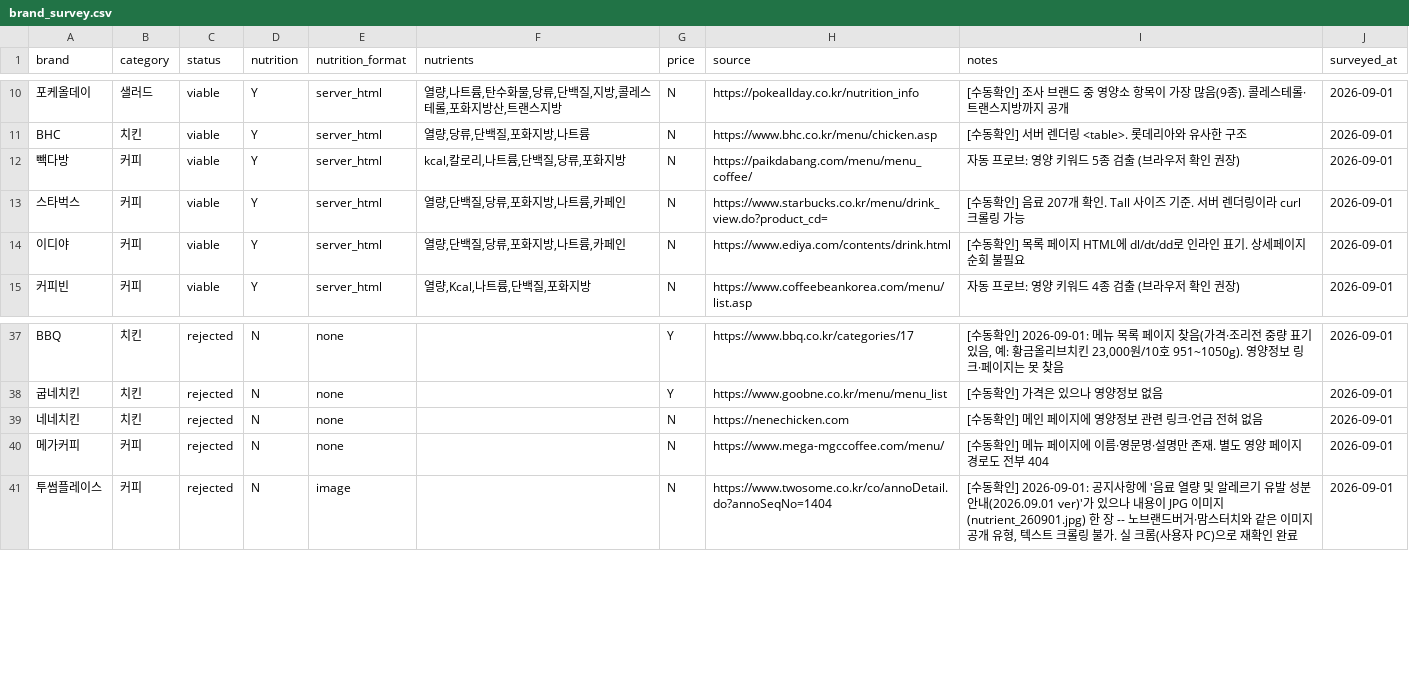
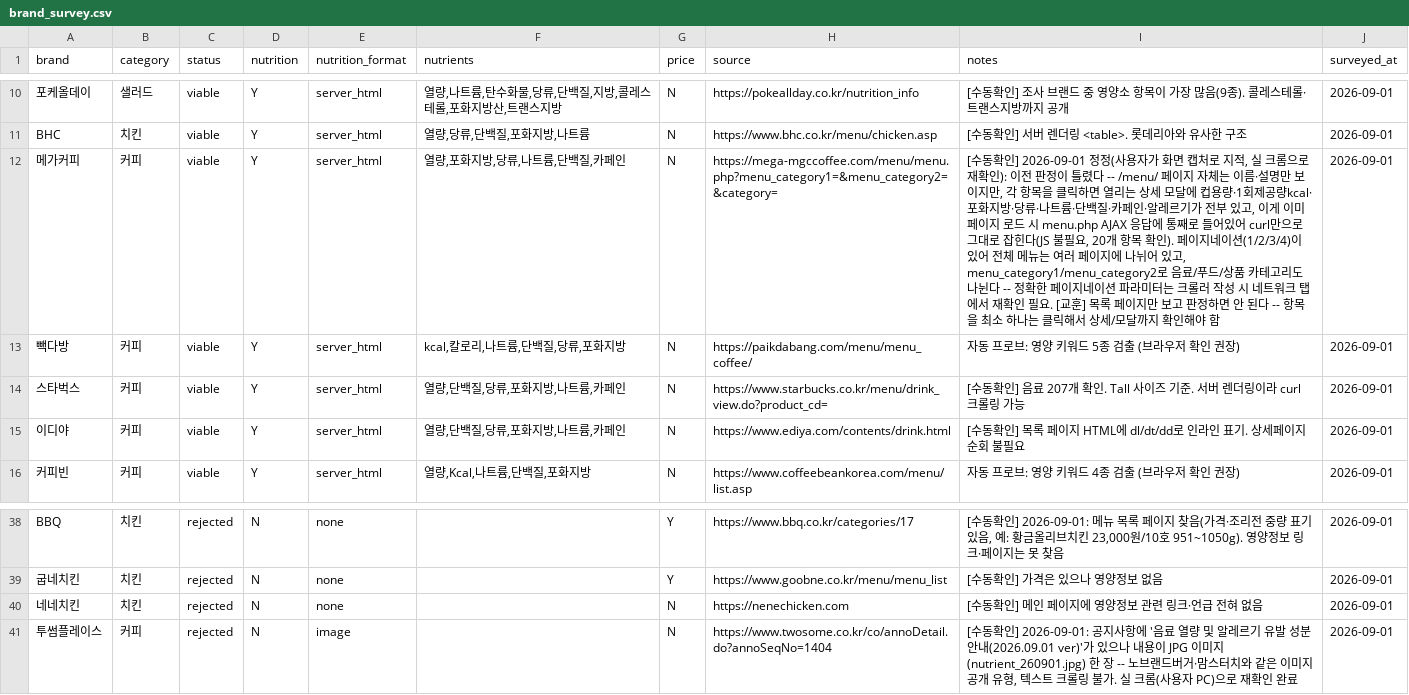
Before and after one commit to pbzz1/dining-maps, a CSV file: data/brand_survey.csv, drawn as a sheet; only a part is shown, gaps mark what is left out; removed rows and columns are numbered as before the commit, all else as after; the diff names each change by its address in the sheet, - before the commit and + after, or states it on an @@ line.

```diff
--- a/data/brand_survey.csv
+++ b/data/brand_survey.csv
+row 12: 메가커피 | 커피 | viable | Y | server_html | 열량,포화지방,당류,나트륨,단백질,카페인 | N | https://mega-mgccoffee.com/menu/menu.php?menu_category1=&menu_category2=&category= | [수동확인] 2026-09-01 정정(사용자가 화면 캡처로 지적, 실 크롬으로 재확인): 이전 판정이 틀렸다 -- /menu/ 페이지 자체는 이름·설명만 보이지만, 각 항목을 클릭하면 열리는 상세 모달에 컵용량·1회제공량kcal·포화지방·당류·나트륨·단백질·카페인·알레르기가 전부 있고, 이게 이미 페이지 로드 시 menu.php AJAX 응답에 통째로 들어있어 curl만으로 그대로 잡힌다(JS 불필요, 20개 항목 확인). 페이지네이션(1/2/3/4)이 있어 전체 메뉴는 여러 페이지에 나뉘어 있고, menu_category1/menu_category2로 음료/푸드/상품 카테고리도 나뉜다 -- 정확한 페이지네이션 파라미터는 크롤러 작성 시 네트워크 탭에서 재확인 필요. [교훈] 목록 페이지만 보고 판정하면 안 된다 -- 항목을 최소 하나는 클릭해서 상세/모달까지 확인해야 함 | 2026-09-01
-row 40: 메가커피 | 커피 | rejected | N | none |  | N | https://www.mega-mgccoffee.com/menu/ | [수동확인] 메뉴 페이지에 이름·영문명·설명만 존재. 별도 영양 페이지 경로도 전부 404 | 2026-09-01
```
Also changed, not shown: 1 other file.
